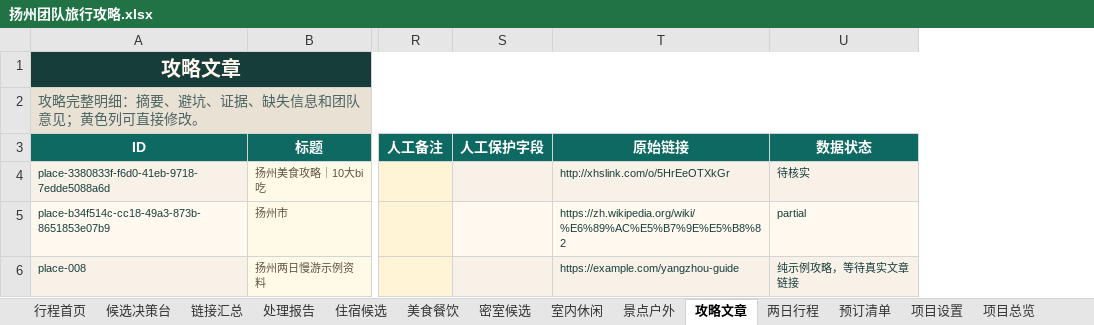
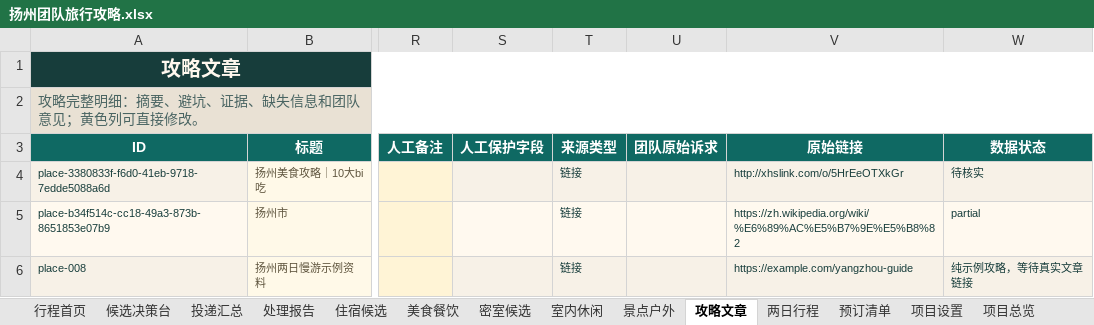
Before and after one commit to ykh-1412/travel-co-creation-studio, an Excel workbook: outputs/019f7eda-a998-7660-a73d-e43b3af67965/扬州团队旅行攻略.xlsx, sheet 攻略文章, drawn as a sheet; only a part is shown, gaps mark what is left out; values as stored, in another font and other column widths than the file's, no borders; the diff names each change by its address in the sheet, - before the commit and + after, or states it on an @@ line.

```diff
--- a/outputs/019f7eda-a998-7660-a73d-e43b3af67965/扬州团队旅行攻略.xlsx (sheet 攻略文章)
+++ b/outputs/019f7eda-a998-7660-a73d-e43b3af67965/扬州团队旅行攻略.xlsx (sheet 攻略文章)
-sheet tab: 链接汇总
+sheet tab: 投递汇总
+column T (来源类型), rows 4-6: all 链接
+column U (团队原始诉求), empty
```
Also changed, not shown: sheet 密室候选, sheet 投递汇总, sheet 候选决策台, sheet 处理报告, sheet 项目总览, sheet 室内休闲, 3 more sheets, 7 other files.
